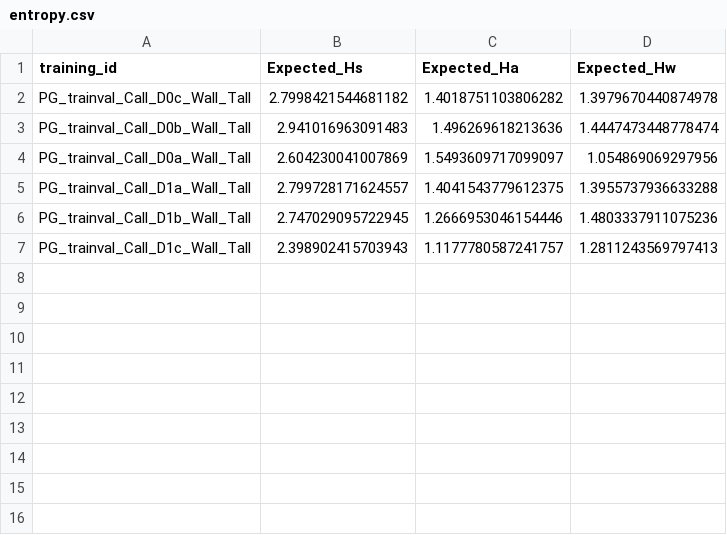
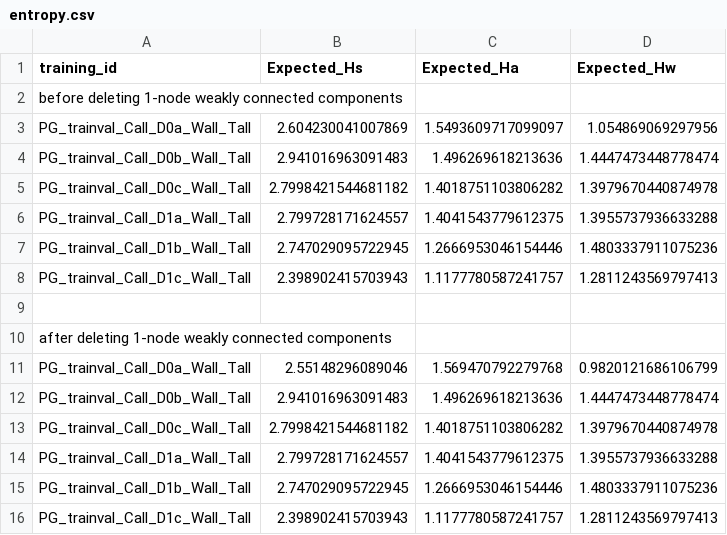
Before and after one commit to SaraMo14/nuscenes-pg, a CSV file: example/results/entropy.csv, drawn as a sheet.

```diff
--- a/example/results/entropy.csv
+++ b/example/results/entropy.csv
@@ -1,5 +1,14 @@
 training_id,Expected_Hs,Expected_Ha,Expected_Hw
+before deleting 1-node weakly connected components
+PG_trainval_Call_D0a_Wall_Tall,2.604230041007869,1.5493609717099097,1.054869069297956
+PG_trainval_Call_D0b_Wall_Tall,2.941016963091483,1.496269618213636,1.4447473448778474
 PG_trainval_Call_D0c_Wall_Tall,2.7998421544681182,1.4018751103806282,1.3979670440874978
+PG_trainval_Call_D1a_Wall_Tall,2.799728171624557,1.4041543779612375,1.3955737936633288
+PG_trainval_Call_D1b_Wall_Tall,2.747029095722945,1.2666953046154446,1.4803337911075236
+PG_trainval_Call_D1c_Wall_Tall,2.398902415703943,1.1177780587241757,1.2811243569797413
+
+after deleting 1-node weakly connected components
+PG_trainval_Call_D0a_Wall_Tall,2.55148296089046,1.569470792279768,0.9820121686106799
 PG_trainval_Call_D0b_Wall_Tall,2.941016963091483,1.496269618213636,1.4447473448778474
-PG_trainval_Call_D0a_Wall_Tall,2.604230041007869,1.5493609717099097,1.054869069297956
+PG_trainval_Call_D0c_Wall_Tall,2.7998421544681182,1.4018751103806282,1.3979670440874978
 PG_trainval_Call_D1a_Wall_Tall,2.799728171624557,1.4041543779612375,1.3955737936633288
```
Also changed, not shown: 19 other files.
